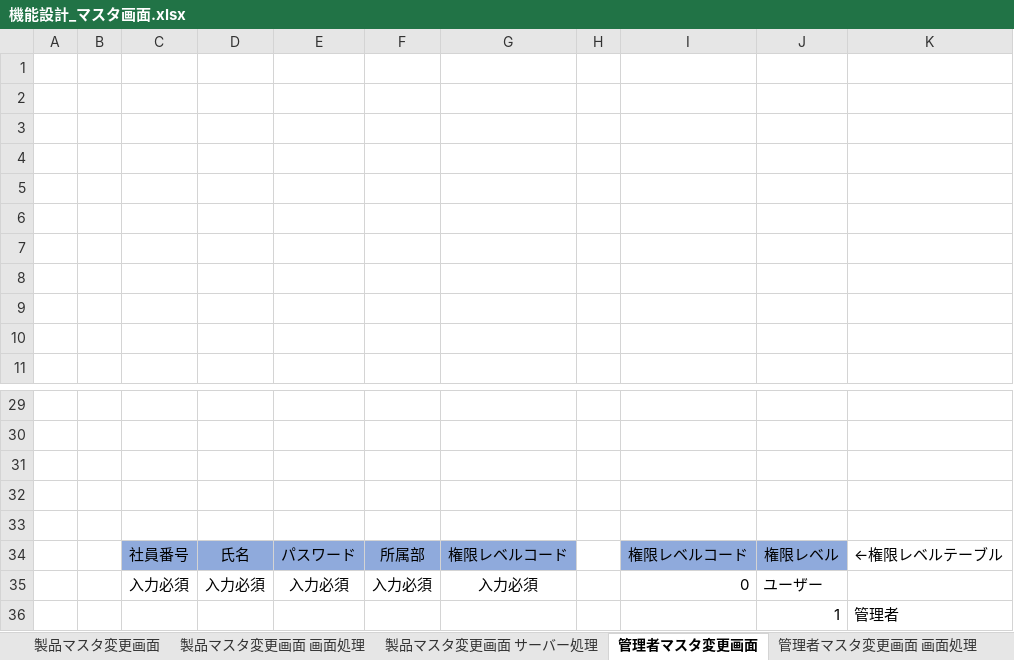
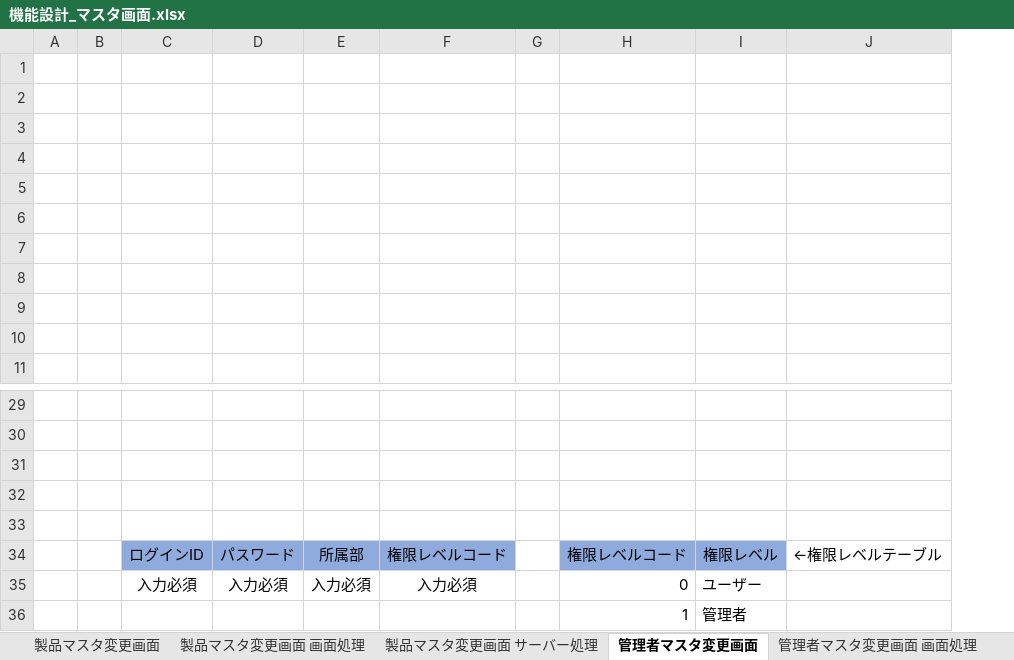
Before and after one commit to kentoserma/PCBD, an Excel workbook: 関連帳票/機能設計書/機能設計_マスタ画面.xlsx, sheet 管理者マスタ変更画面, drawn as a sheet; only a part is shown, gaps mark what is left out; values as stored, in another font and other column widths than the file's, no borders; charts and pictures not drawn; removed rows and columns are numbered as before the commit, all else as after; the diff names each change by its address in the sheet, - before the commit and + after, or states it on an @@ line.

Commit message:
マスタの項目から社員番号を削除し、氏名をログインIDに変更した

```diff
--- a/関連帳票/機能設計書/機能設計_マスタ画面.xlsx (sheet 管理者マスタ変更画面)
+++ b/関連帳票/機能設計書/機能設計_マスタ画面.xlsx (sheet 管理者マスタ変更画面)
-column C, rows 34-35: 社員番号 | 入力必須
-column D, rows 34-35: 氏名 | 入力必須
+column C, rows 34-35: ログインID | 入力必須
-row 36:  |  |  |  |  |  |  |  |  | 1 | 管理者
+row 36:  |  |  |  |  |  |  | 1 | 管理者
```
Also changed, not shown: sheet 変更履歴, charts or pictures.
